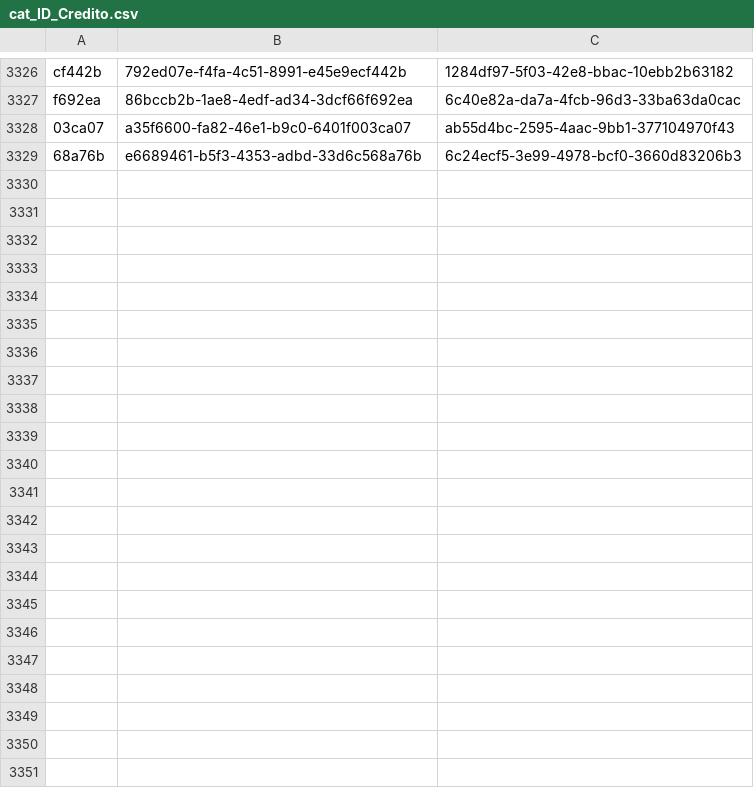
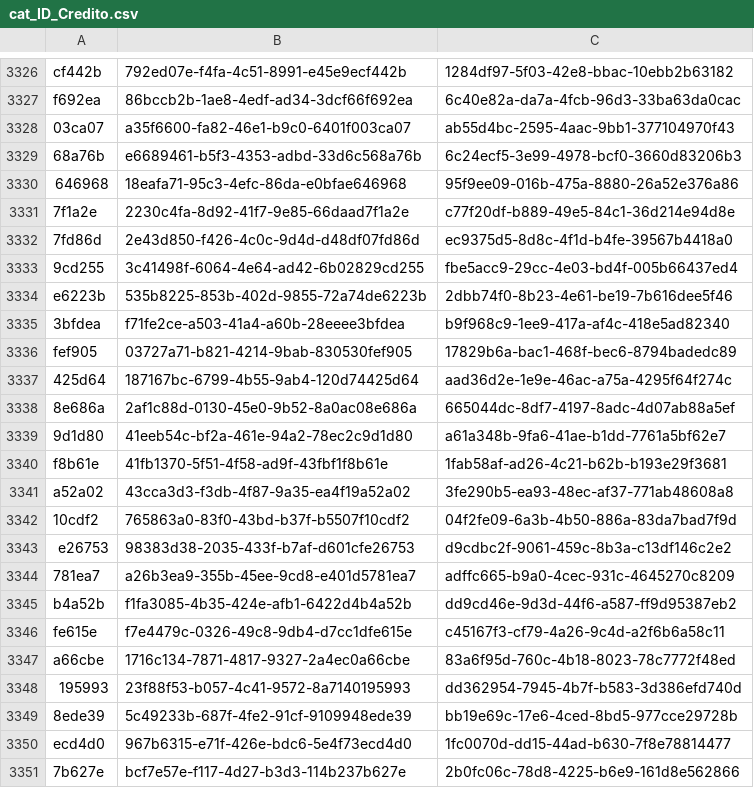
Before and after one commit to ErickdeMauleon/dashboard_streamlit, a CSV file: Data/cat_ID_Credito.csv, drawn as a sheet; only a part is shown, gaps mark what is left out.

Commit message:
committing files

```diff
--- a/Data/cat_ID_Credito.csv
+++ b/Data/cat_ID_Credito.csv
@@ -3329 +3329,23 @@ f692ea,86bccb2b-1ae8-4edf-ad34-3dcf66f692ea,6c40e82a-da7a-4fcb-96d3-33ba63da0cac
 68a76b,e6689461-b5f3-4353-adbd-33d6c568a76b,6c24ecf5-3e99-4978-bcf0-3660d83206b3
+646968,18eafa71-95c3-4efc-86da-e0bfae646968,95f9ee09-016b-475a-8880-26a52e376a86
+7f1a2e,2230c4fa-8d92-41f7-9e85-66daad7f1a2e,c77f20df-b889-49e5-84c1-36d214e94d8e
+7fd86d,2e43d850-f426-4c0c-9d4d-d48df07fd86d,ec9375d5-8d8c-4f1d-b4fe-39567b4418a0
+9cd255,3c41498f-6064-4e64-ad42-6b02829cd255,fbe5acc9-29cc-4e03-bd4f-005b66437ed4
+e6223b,535b8225-853b-402d-9855-72a74de6223b,2dbb74f0-8b23-4e61-be19-7b616dee5f46
+3bfdea,f71fe2ce-a503-41a4-a60b-28eeee3bfdea,b9f968c9-1ee9-417a-af4c-418e5ad82340
+fef905,03727a71-b821-4214-9bab-830530fef905,17829b6a-bac1-468f-bec6-8794badedc89
+425d64,187167bc-6799-4b55-9ab4-120d74425d64,aad36d2e-1e9e-46ac-a75a-4295f64f274c
+8e686a,2af1c88d-0130-45e0-9b52-8a0ac08e686a,665044dc-8df7-4197-8adc-4d07ab88a5ef
+9d1d80,41eeb54c-bf2a-461e-94a2-78ec2c9d1d80,a61a348b-9fa6-41ae-b1dd-7761a5bf62e7
+f8b61e,41fb1370-5f51-4f58-ad9f-43fbf1f8b61e,1fab58af-ad26-4c21-b62b-b193e29f3681
+a52a02,43cca3d3-f3db-4f87-9a35-ea4f19a52a02,3fe290b5-ea93-48ec-af37-771ab48608a8
+10cdf2,765863a0-83f0-43bd-b37f-b5507f10cdf2,04f2fe09-6a3b-4b50-886a-83da7bad7f9d
+e26753,98383d38-2035-433f-b7af-d601cfe26753,d9cdbc2f-9061-459c-8b3a-c13df146c2e2
+781ea7,a26b3ea9-355b-45ee-9cd8-e401d5781ea7,adffc665-b9a0-4cec-931c-4645270c8209
+b4a52b,f1fa3085-4b35-424e-afb1-6422d4b4a52b,dd9cd46e-9d3d-44f6-a587-ff9d95387eb2
+fe615e,f7e4479c-0326-49c8-9db4-d7cc1dfe615e,c45167f3-cf79-4a26-9c4d-a2f6b6a58c11
+a66cbe,1716c134-7871-4817-9327-2a4ec0a66cbe,83a6f95d-760c-4b18-8023-78c7772f48ed
+195993,23f88f53-b057-4c41-9572-8a7140195993,dd362954-7945-4b7f-b583-3d386efd740d
+8ede39,5c49233b-687f-4fe2-91cf-9109948ede39,bb19e69c-17e6-4ced-8bd5-977cce29728b
+ecd4d0,967b6315-e71f-426e-bdc6-5e4f73ecd4d0,1fc0070d-dd15-44ad-b630-7f8e78814477
+7b627e,bcf7e57e-f117-4d27-b3d3-114b237b627e,2b0fc06c-78d8-4225-b6e9-161d8e562866
```
